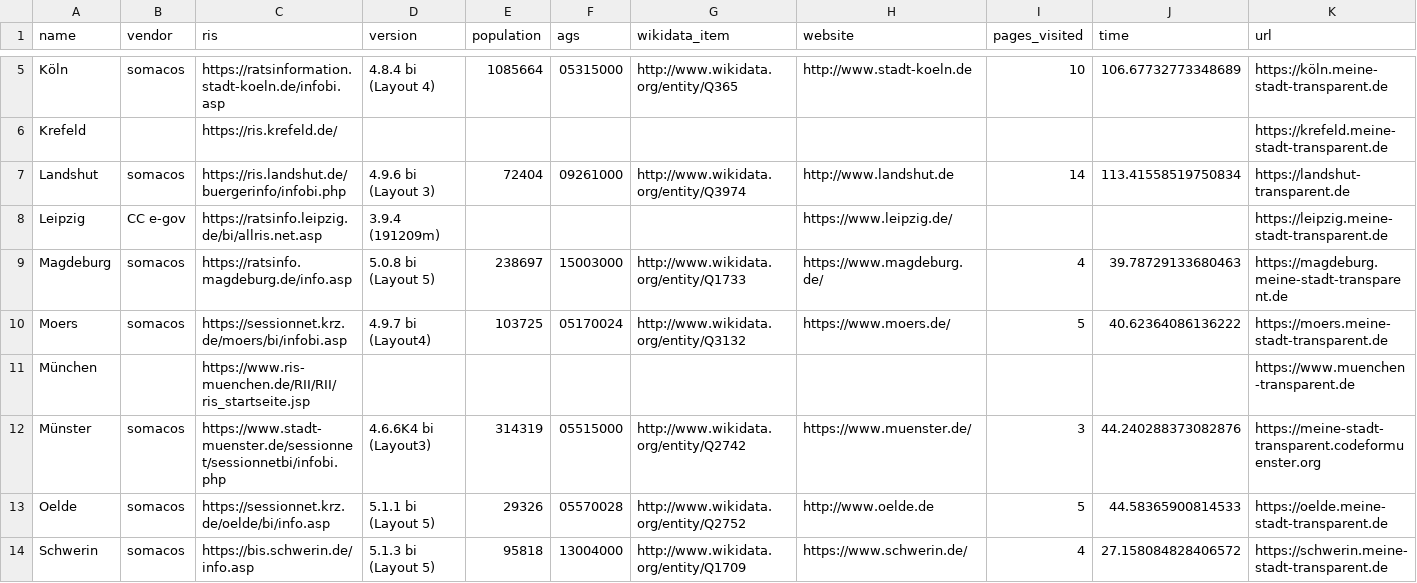
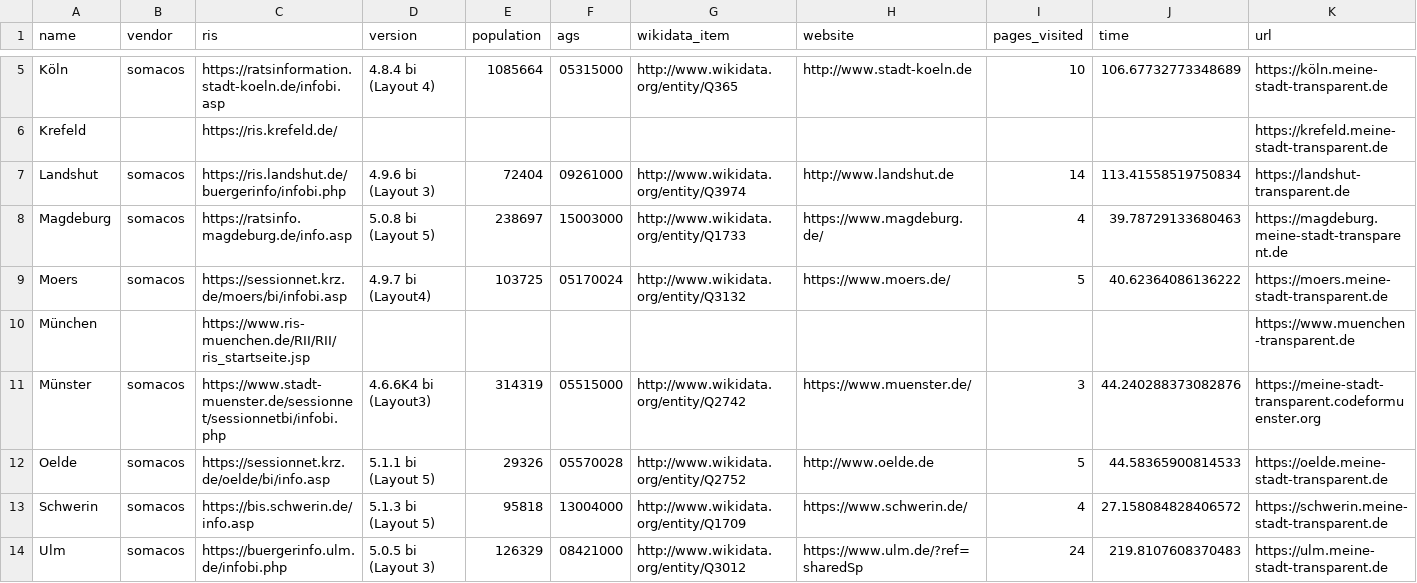
Before and after one commit to stv0g/mst-overview, a CSV file: existing.csv, drawn as a sheet; only a part is shown, gaps mark what is left out; the shorter side is filled out with more unchanged rows; rows hold the shown columns only; the diff names each change by its address in the sheet, - before the commit and + after, or states it on an @@ line.

Commit message:
Remove Leipzig

```diff
--- a/existing.csv
+++ b/existing.csv
-row 8: Leipzig | CC e-gov | https://ratsinfo.leipzig.de/bi/allris.net.asp | 3.9.4 (191209m) |  |  |  | https://www.leipzig.de/ |  |  | https://leipzig.meine-stadt-transparent.de
```
